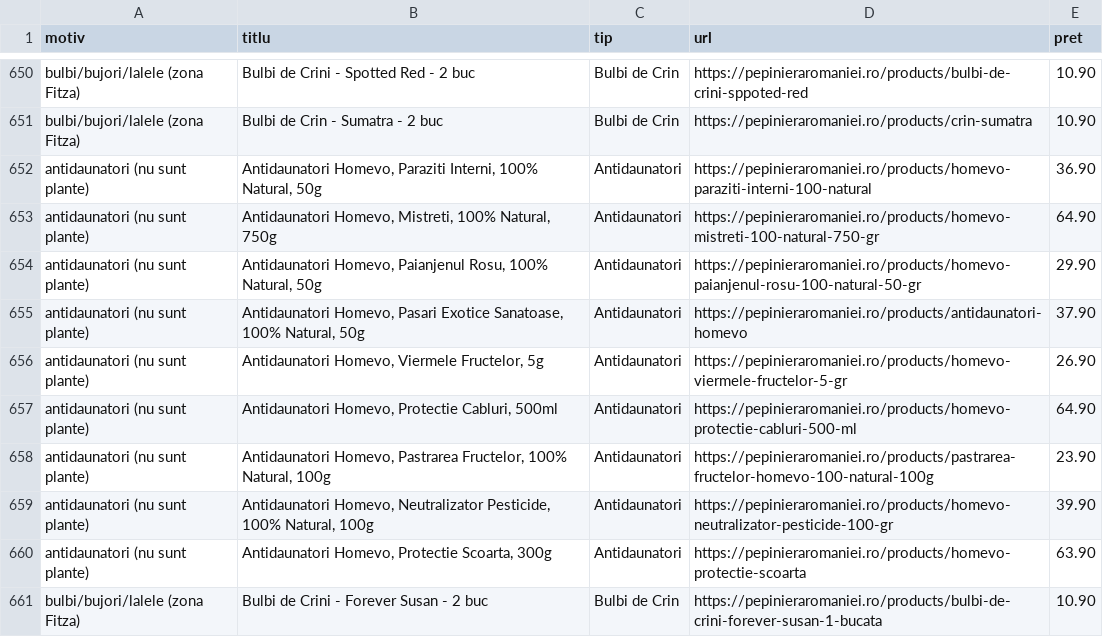
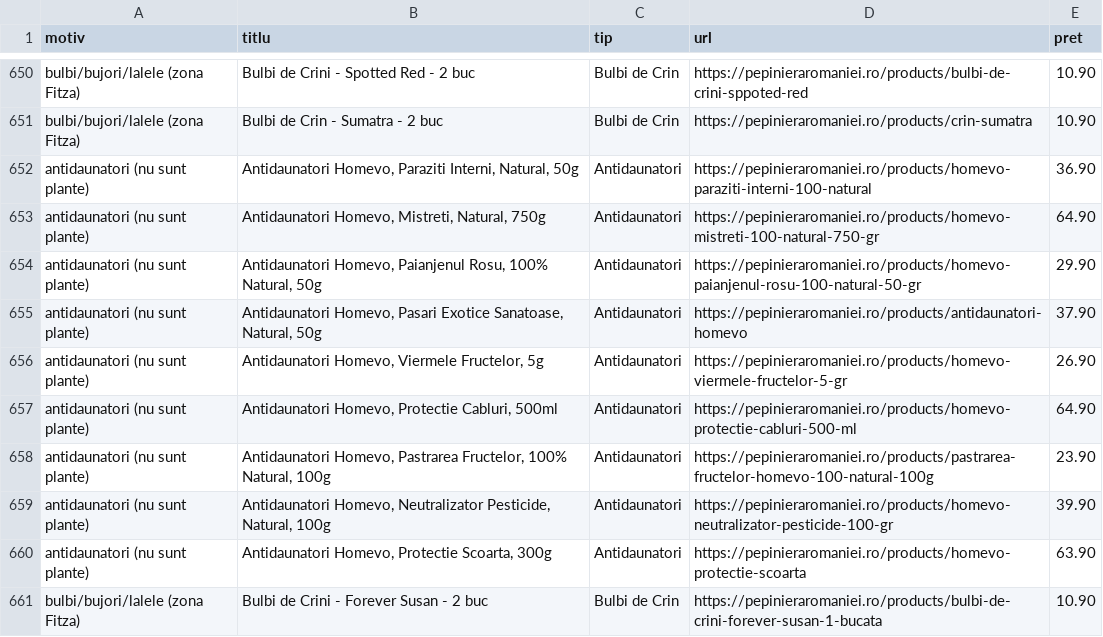
Before and after one commit to dodorynxxl-source/compari-feed-pepiniera, a CSV file: excluse.csv, drawn as a sheet; only a part is shown, gaps mark what is left out.

```diff
--- a/excluse.csv
+++ b/excluse.csv
@@ -651,6 +651,6 @@ bulbi/bujori/lalele (zona Fitza);Bulbi de Crini - Spotted Red - 2 buc;Bulbi de C
 bulbi/bujori/lalele (zona Fitza);Bulbi de Crin - Sumatra - 2 buc;Bulbi de Crin;https://pepinieraromaniei.ro/products/crin-sumatra;10.90
-antidaunatori (nu sunt plante);Antidaunatori Homevo, Paraziti Interni, 100% Natural, 50g;Antidaunatori;https://pepinieraromaniei.ro/products/homevo-paraziti-interni-100-natural;36.90
-antidaunatori (nu sunt plante);Antidaunatori Homevo, Mistreti, 100% Natural, 750g;Antidaunatori;https://pepinieraromaniei.ro/products/homevo-mistreti-100-natural-750-gr;64.90
+antidaunatori (nu sunt plante);Antidaunatori Homevo, Paraziti Interni, Natural, 50g;Antidaunatori;https://pepinieraromaniei.ro/products/homevo-paraziti-interni-100-natural;36.90
+antidaunatori (nu sunt plante);Antidaunatori Homevo, Mistreti, Natural, 750g;Antidaunatori;https://pepinieraromaniei.ro/products/homevo-mistreti-100-natural-750-gr;64.90
 antidaunatori (nu sunt plante);Antidaunatori Homevo, Paianjenul Rosu, 100% Natural, 50g;Antidaunatori;https://pepinieraromaniei.ro/products/homevo-paianjenul-rosu-100-natural-50-gr;29.90
-antidaunatori (nu sunt plante);Antidaunatori Homevo, Pasari Exotice Sanatoase, 100% Natural, 50g;Antidaunatori;https://pepinieraromaniei.ro/products/antidaunatori-homevo;37.90
+antidaunatori (nu sunt plante);Antidaunatori Homevo, Pasari Exotice Sanatoase, Natural, 50g;Antidaunatori;https://pepinieraromaniei.ro/products/antidaunatori-homevo;37.90
 antidaunatori (nu sunt plante);Antidaunatori Homevo, Viermele Fructelor, 5g;Antidaunatori;https://pepinieraromaniei.ro/products/homevo-viermele-fructelor-5-gr;26.90
@@ -658,3 +658,3 @@ antidaunatori (nu sunt plante);Antidaunatori Homevo, Protectie Cabluri, 500ml;An
 antidaunatori (nu sunt plante);Antidaunatori Homevo, Pastrarea Fructelor, 100% Natural, 100g;Antidaunatori;https://pepinieraromaniei.ro/products/pastrarea-fructelor-homevo-100-natural-100g;23.90
-antidaunatori (nu sunt plante);Antidaunatori Homevo, Neutralizator Pesticide, 100% Natural, 100g;Antidaunatori;https://pepinieraromaniei.ro/products/homevo-neutralizator-pesticide-100-gr;39.90
+antidaunatori (nu sunt plante);Antidaunatori Homevo, Neutralizator Pesticide, Natural, 100g;Antidaunatori;https://pepinieraromaniei.ro/products/homevo-neutralizator-pesticide-100-gr;39.90
 antidaunatori (nu sunt plante);Antidaunatori Homevo, Protectie Scoarta, 300g;Antidaunatori;https://pepinieraromaniei.ro/products/homevo-protectie-scoarta;63.90
```
Also changed, not shown: compari_pepiniera.csv, 2 other files.
